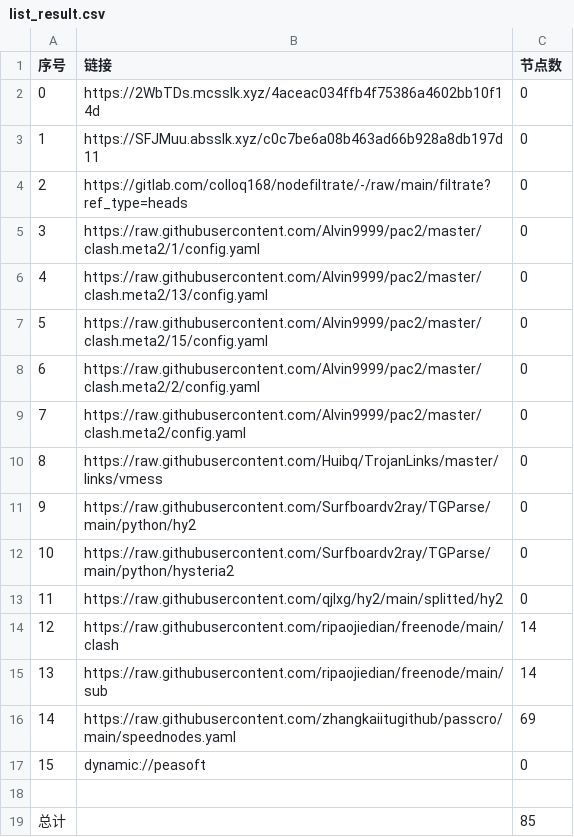
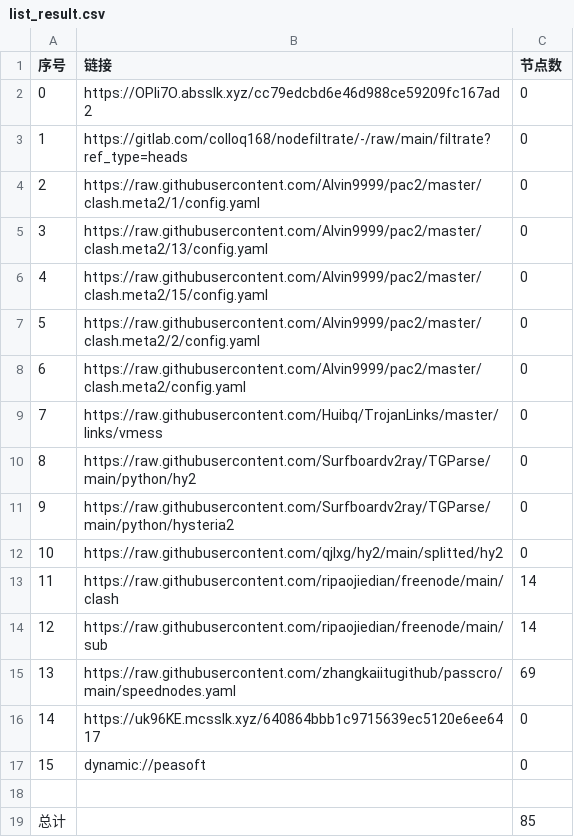
Before and after one commit to yuntin908/AutoMergePublicNodes, a CSV file: list_result.csv, drawn as a sheet; removed rows and columns are numbered as before the commit, all else as after; the diff names each change by its address in the sheet, - before the commit and + after, or states it on an @@ line.

```diff
--- a/list_result.csv
+++ b/list_result.csv
-row 2: 0 | https://2WbTDs.mcsslk.xyz/4aceac034ffb4f75386a4602bb10f14d | 0
@@ column A (序号) renumbered between rows 2 and 15 @@
-B2 (链接): https://SFJMuu.absslk.xyz/c0c7be6a08b463ad66b928a8db197d11
+B2 (链接): https://OPIi7O.absslk.xyz/cc79edcbd6e46d988ce59209fc167ad2
+row 16: 14 | https://uk96KE.mcsslk.xyz/640864bbb1c9715639ec5120e6ee6417 | 0
```
Also changed, not shown: 23 other files.
